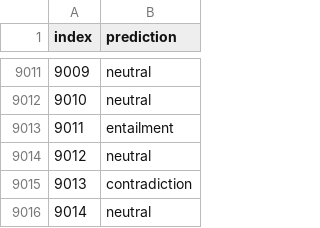
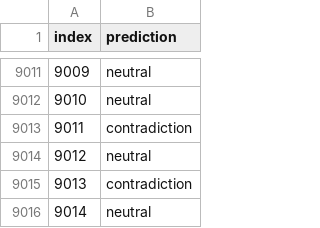
Before and after one commit to mmt200088/Reinforcement-For-Robustness, a TSV file: glue_submission/MNLI-mm.tsv, drawn as a sheet; only a part is shown, gaps mark what is left out.

```diff
--- a/glue_submission/MNLI-mm.tsv
+++ b/glue_submission/MNLI-mm.tsv
@@ -9012,3 +9012,3 @@ index	prediction
 9010	neutral
-9011	entailment
+9011	contradiction
 9012	neutral
```
Also changed, not shown: glue_submission/MNLI-m.tsv, glue_submission/MRPC.tsv, 8 other files.
